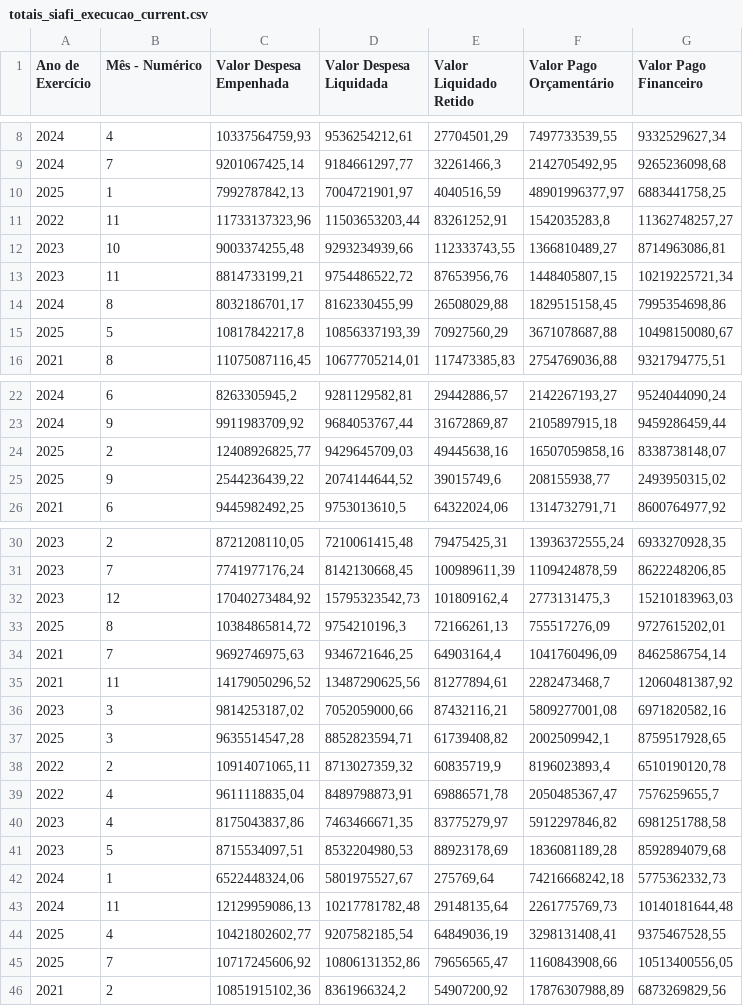
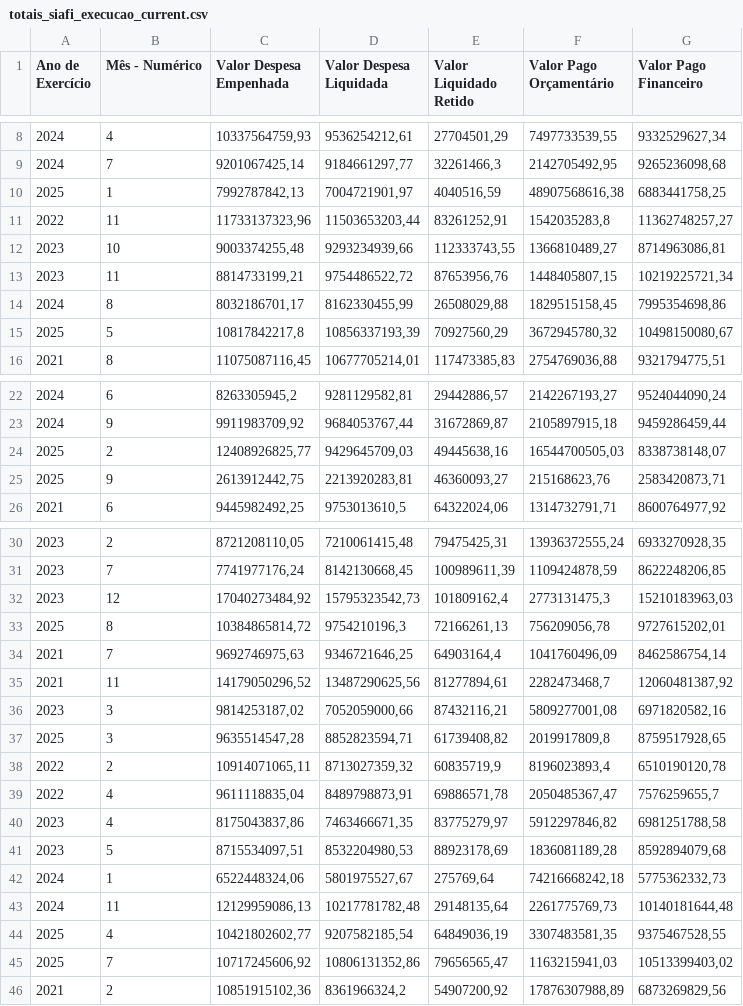
Before and after one commit to splor-mg/dados-totais-armazem-siafi, a CSV file: data-raw/totais_siafi_execucao_current.csv, drawn as a sheet; only a part is shown, gaps mark what is left out; the diff covers the shown part only.

```diff
--- a/data-raw/totais_siafi_execucao_current.csv
+++ b/data-raw/totais_siafi_execucao_current.csv
@@ -9,3 +9,3 @@
 "2024","7","9201067425,14","9184661297,77","32261466,3","2142705492,95","9265236098,68"
-"2025","1","7992787842,13","7004721901,97","4040516,59","48901996377,97","6883441758,25"
+"2025","1","7992787842,13","7004721901,97","4040516,59","48907568616,38","6883441758,25"
 "2022","11","11733137323,96","11503653203,44","83261252,91","1542035283,8","11362748257,27"
@@ -14,3 +14,3 @@
 "2024","8","8032186701,17","8162330455,99","26508029,88","1829515158,45","7995354698,86"
-"2025","5","10817842217,8","10856337193,39","70927560,29","3671078687,88","10498150080,67"
+"2025","5","10817842217,8","10856337193,39","70927560,29","3672945780,32","10498150080,67"
 "2021","8","11075087116,45","10677705214,01","117473385,83","2754769036,88","9321794775,51"
@@ -23,4 +23,4 @@
 "2024","9","9911983709,92","9684053767,44","31672869,87","2105897915,18","9459286459,44"
-"2025","2","12408926825,77","9429645709,03","49445638,16","16507059858,16","8338738148,07"
-"2025","9","2544236439,22","2074144644,52","39015749,6","208155938,77","2493950315,02"
+"2025","2","12408926825,77","9429645709,03","49445638,16","16544700505,03","8338738148,07"
+"2025","9","2613912442,75","2213920283,81","46360093,27","215168623,76","2583420873,71"
 "2021","6","9445982492,25","9753013610,5","64322024,06","1314732791,71","8600764977,92"
@@ -32,3 +32,3 @@
 "2023","12","17040273484,92","15795323542,73","101809162,4","2773131475,3","15210183963,03"
-"2025","8","10384865814,72","9754210196,3","72166261,13","755517276,09","9727615202,01"
+"2025","8","10384865814,72","9754210196,3","72166261,13","756209056,78","9727615202,01"
 "2021","7","9692746975,63","9346721646,25","64903164,4","1041760496,09","8462586754,14"
@@ -36,3 +36,3 @@
 "2023","3","9814253187,02","7052059000,66","87432116,21","5809277001,08","6971820582,16"
-"2025","3","9635514547,28","8852823594,71","61739408,82","2002509942,1","8759517928,65"
+"2025","3","9635514547,28","8852823594,71","61739408,82","2019917809,8","8759517928,65"
 "2022","2","10914071065,11","8713027359,32","60835719,9","8196023893,4","6510190120,78"
@@ -43,4 +43,4 @@
 "2024","11","12129959086,13","10217781782,48","29148135,64","2261775769,73","10140181644,48"
-"2025","4","10421802602,77","9207582185,54","64849036,19","3298131408,41","9375467528,55"
-"2025","7","10717245606,92","10806131352,86","79656565,47","1160843908,66","10513400556,05"
+"2025","4","10421802602,77","9207582185,54","64849036,19","3307483581,35","9375467528,55"
+"2025","7","10717245606,92","10806131352,86","79656565,47","1163215941,03","10513399403,02"
 "2021","2","10851915102,36","8361966324,2","54907200,92","17876307988,89","6873269829,56"
```
Also changed, not shown: 1 edited cell elsewhere in this file, data-raw/totais_siafi_execucao_cota_current.csv, data-raw/totais_siafi_restos_pagar.csv, 5 other files.
